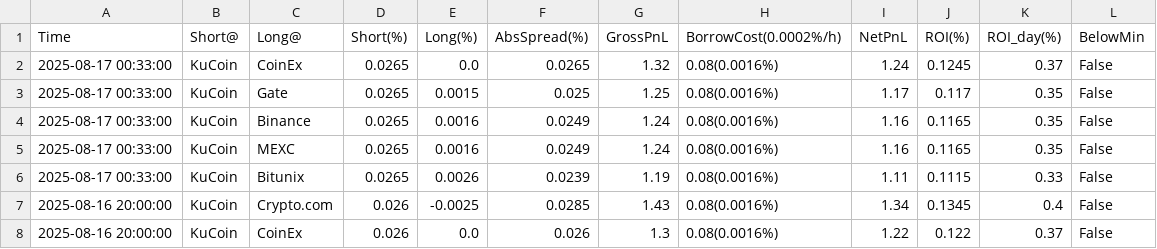
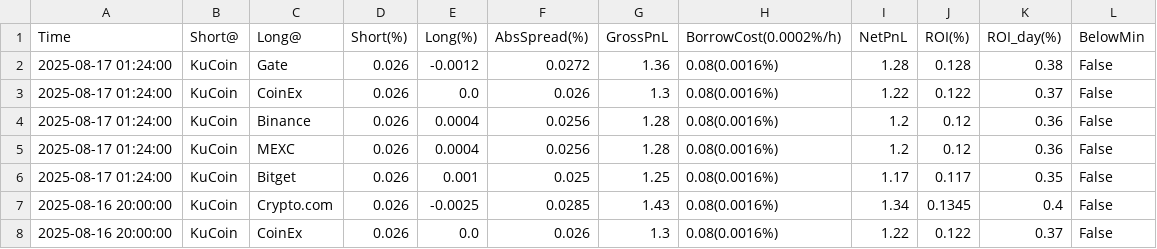
Before and after one commit to aerist123/funding-data, a CSV file: public/data/arb_candidates_ETH.csv, drawn as a sheet; only a part is shown.

```diff
--- a/public/data/arb_candidates_ETH.csv
+++ b/public/data/arb_candidates_ETH.csv
@@ -1,7 +1,7 @@
 Time,Short@,Long@,Short(%),Long(%),AbsSpread(%),GrossPnL,BorrowCost(0.0002%/h),NetPnL,ROI(%),ROI_day(%),BelowMin
-2025-08-17 00:33:00,KuCoin,CoinEx,0.0265,0.0,0.0265,1.32,0.08(0.0016%),1.24,0.1245,0.37,False
-2025-08-17 00:33:00,KuCoin,Gate,0.0265,0.0015,0.025,1.25,0.08(0.0016%),1.17,0.117,0.35,False
-2025-08-17 00:33:00,KuCoin,Binance,0.0265,0.0016,0.0249,1.24,0.08(0.0016%),1.16,0.1165,0.35,False
-2025-08-17 00:33:00,KuCoin,MEXC,0.0265,0.0016,0.0249,1.24,0.08(0.0016%),1.16,0.1165,0.35,False
-2025-08-17 00:33:00,KuCoin,Bitunix,0.0265,0.0026,0.0239,1.19,0.08(0.0016%),1.11,0.1115,0.33,False
+2025-08-17 01:24:00,KuCoin,Gate,0.026,-0.0012,0.0272,1.36,0.08(0.0016%),1.28,0.128,0.38,False
+2025-08-17 01:24:00,KuCoin,CoinEx,0.026,0.0,0.026,1.3,0.08(0.0016%),1.22,0.122,0.37,False
+2025-08-17 01:24:00,KuCoin,Binance,0.026,0.0004,0.0256,1.28,0.08(0.0016%),1.2,0.12,0.36,False
+2025-08-17 01:24:00,KuCoin,MEXC,0.026,0.0004,0.0256,1.28,0.08(0.0016%),1.2,0.12,0.36,False
+2025-08-17 01:24:00,KuCoin,Bitget,0.026,0.001,0.025,1.25,0.08(0.0016%),1.17,0.117,0.35,False
 2025-08-16 20:00:00,KuCoin,Crypto.com,0.026,-0.0025,0.0285,1.43,0.08(0.0016%),1.34,0.1345,0.4,False
```
Also changed, not shown: public/data/arb_candidates_BAND.csv, public/data/arb_candidates_CVC.csv, 13 other files.
